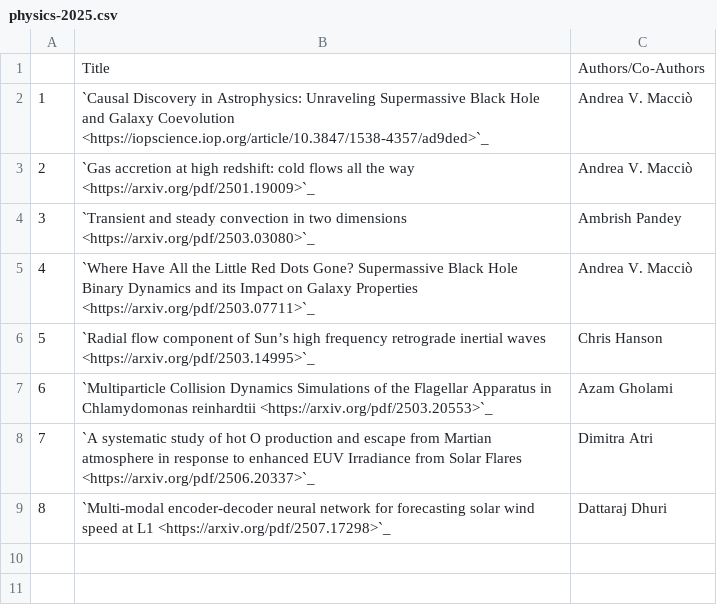
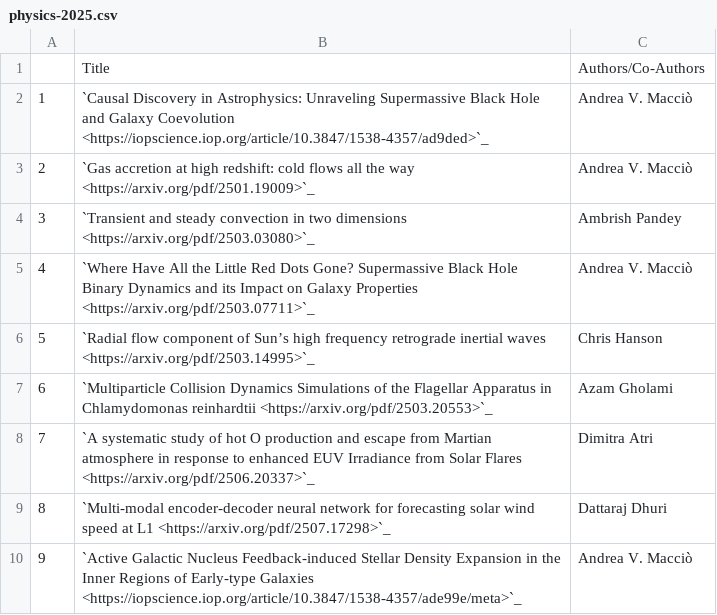
Before and after one commit to NYUAD-CRC/crc-docs, a CSV file: source/hpc/research/data/physics-2025.csv, drawn as a sheet; the diff names each change by its address in the sheet, - before the commit and + after, or states it on an @@ line.

Commit message:
Adding physics publication

```diff
--- a/source/hpc/research/data/physics-2025.csv
+++ b/source/hpc/research/data/physics-2025.csv
+row 10: 9 | `Active Galactic Nucleus Feedback-induced Stellar Density Expansion in the Inner Regions of Early-type Galaxies <https://iopscience.iop.org/article/10.3847/1538-4357/ade99e/meta>`_ | Andrea V. Macciò
```
Also changed, not shown: 1 other file.
